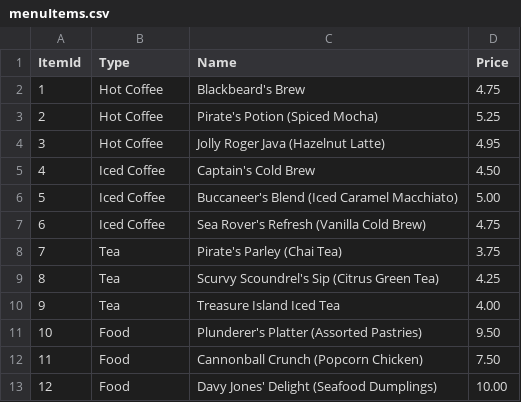
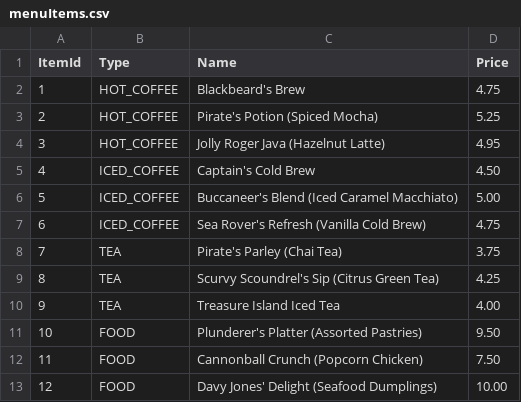
Before and after one commit to sara-alexcarter/Cafe-Checkout, a CSV file: Cafe-CheckoutApp/MenuItems/menuItems.csv, drawn as a sheet.

```diff
--- a/Cafe-CheckoutApp/MenuItems/menuItems.csv
+++ b/Cafe-CheckoutApp/MenuItems/menuItems.csv
@@ -1,13 +1,13 @@
 ItemId,Type,Name,Price
-1,Hot Coffee,Blackbeard's Brew,4.75
-2,Hot Coffee,Pirate's Potion (Spiced Mocha),5.25
-3,Hot Coffee,Jolly Roger Java (Hazelnut Latte),4.95
-4,Iced Coffee,Captain's Cold Brew,4.50
-5,Iced Coffee,Buccaneer's Blend (Iced Caramel Macchiato),5.00
-6,Iced Coffee,Sea Rover's Refresh (Vanilla Cold Brew),4.75
-7,Tea,Pirate's Parley (Chai Tea),3.75
-8,Tea,Scurvy Scoundrel's Sip (Citrus Green Tea),4.25
-9,Tea,Treasure Island Iced Tea,4.00
-10,Food,Plunderer's Platter (Assorted Pastries),9.50
-11,Food,Cannonball Crunch (Popcorn Chicken),7.50
-12,Food,Davy Jones' Delight (Seafood Dumplings),10.00
+1,HOT_COFFEE,Blackbeard's Brew,4.75
+2,HOT_COFFEE,Pirate's Potion (Spiced Mocha),5.25
+3,HOT_COFFEE,Jolly Roger Java (Hazelnut Latte),4.95
+4,ICED_COFFEE,Captain's Cold Brew,4.50
+5,ICED_COFFEE,Buccaneer's Blend (Iced Caramel Macchiato),5.00
+6,ICED_COFFEE,Sea Rover's Refresh (Vanilla Cold Brew),4.75
+7,TEA,Pirate's Parley (Chai Tea),3.75
+8,TEA,Scurvy Scoundrel's Sip (Citrus Green Tea),4.25
+9,TEA,Treasure Island Iced Tea,4.00
+10,FOOD,Plunderer's Platter (Assorted Pastries),9.50
+11,FOOD,Cannonball Crunch (Popcorn Chicken),7.50
+12,FOOD,Davy Jones' Delight (Seafood Dumplings),10.00
```
Also changed, not shown: 6 other files.
